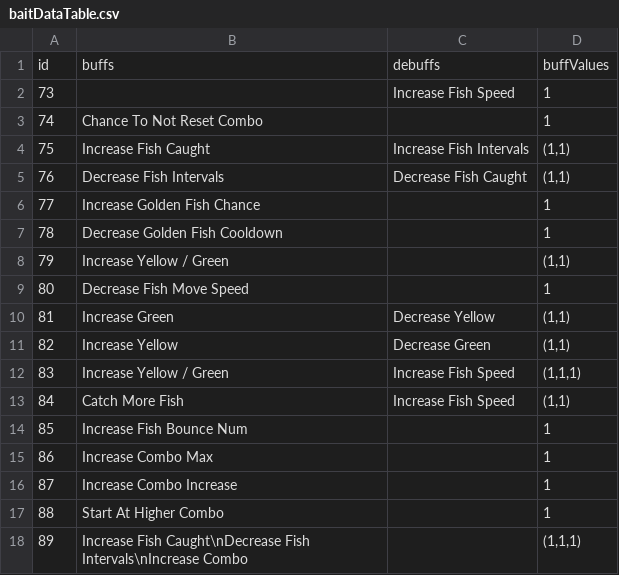
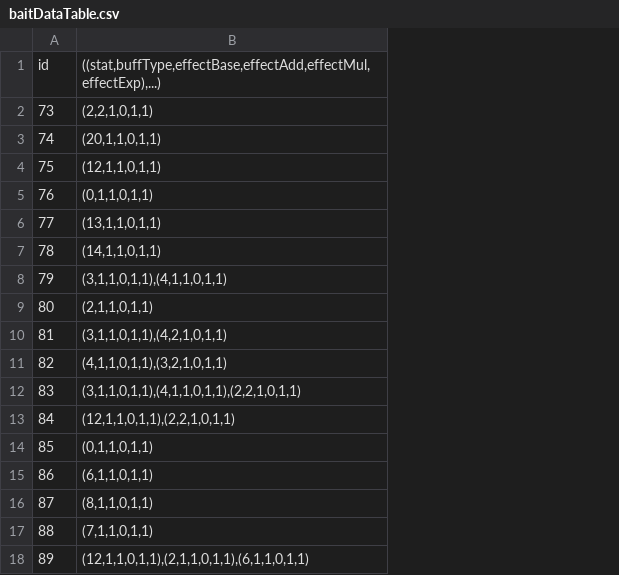
Before and after one commit to bspafford/Idle-Fisher, a CSV file: idleFisher/data/debugData/dataBases/baitDataTable.csv, drawn as a sheet; removed rows and columns are numbered as before the commit, all else as after; the diff names each change by its address in the sheet, - before the commit and + after, or states it on an @@ line.

```diff
--- a/idleFisher/data/debugData/dataBases/baitDataTable.csv
+++ b/idleFisher/data/debugData/dataBases/baitDataTable.csv
-column B, rows 1-18: buffs |  | Chance To Not Reset Combo | Increase Fish Caught | Decrease Fish Intervals | Increase Golden Fish Chance | Decrease Golden Fish Cooldown | Increase Yellow / Green | Decrease Fish Move Speed | Increase Green | Increase Yellow | Increase Yellow / Green | Catch More Fish | Increase Fish Bounce Num | Increase Combo Max | Increase Combo Increase | Start At Higher Combo | Increase Fish Caught\nDecrease Fish Intervals\nIncrease Combo
-column C, rows 1-13: debuffs | Increase Fish Speed |  | Increase Fish Intervals | Decrease Fish Caught |  |  |  |  | Decrease Yellow | Decrease Green | Increase Fish Speed | Increase Fish Speed
-column D, rows 1-18: buffValues | 1 | 1 | (1,1) | (1,1) | 1 | 1 | (1,1) | 1 | (1,1) | (1,1) | (1,1,1) | (1,1) | 1 | 1 | 1 | 1 | (1,1,1)
+column B, rows 1-18: ((stat,buffType,effectBase,effectAdd,effectMul,effectExp),...) | (2,2,1,0,1,1) | (20,1,1,0,1,1) | (12,1,1,0,1,1) | (0,1,1,0,1,1) | (13,1,1,0,1,1) | (14,1,1,0,1,1) | (3,1,1,0,1,1),(4,1,1,0,1,1) | (2,1,1,0,1,1) | (3,1,1,0,1,1),(4,2,1,0,1,1) | (4,1,1,0,1,1),(3,2,1,0,1,1) | (3,1,1,0,1,1),(4,1,1,0,1,1),(2,2,1,0,1,1) | (12,1,1,0,1,1),(2,2,1,0,1,1) | (0,1,1,0,1,1) | (6,1,1,0,1,1) | (8,1,1,0,1,1) | (7,1,1,0,1,1) | (12,1,1,0,1,1),(2,1,1,0,1,1),(6,1,1,0,1,1)
```
Also changed, not shown: idleFisher/data/debugData/dataBases/petDataTable.csv, idleFisher/data/debugData/dataBases/progressionDataTable.csv, 19 other files.
